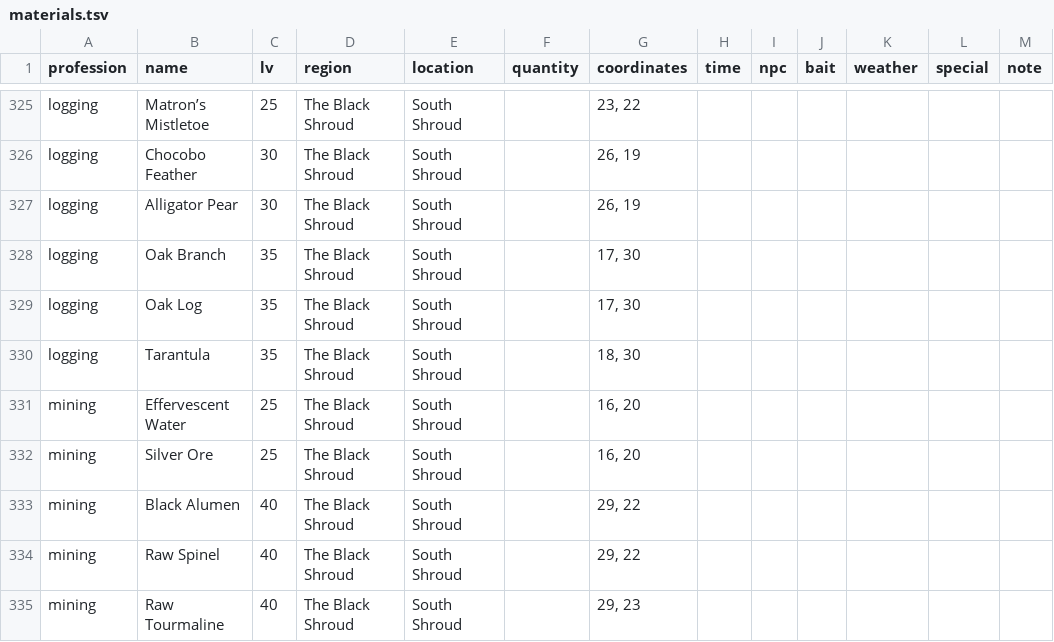
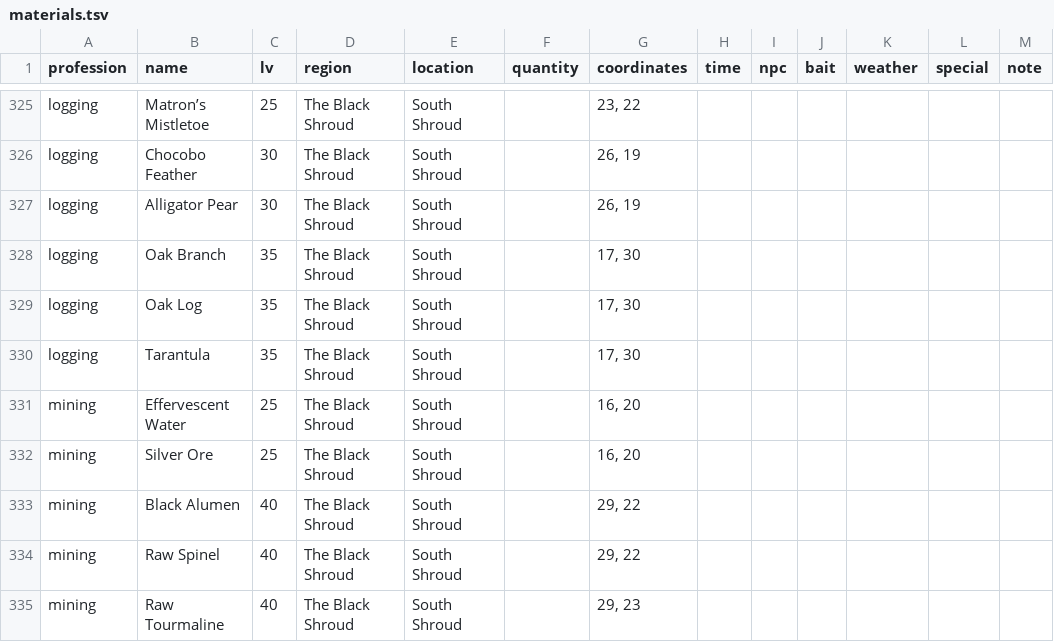
Before and after one commit to kyosheek/ffxiv-gatheroute, a TSV file: public/assets/data/materials.tsv, drawn as a sheet; only a part is shown, gaps mark what is left out; the diff covers the shown part only.

Commit message:
update materials table

```diff
--- a/public/assets/data/materials.tsv
+++ b/public/assets/data/materials.tsv
@@ -329,3 +329,3 @@ logging	Oak Branch	35	The Black Shroud	South Shroud		17, 30
 logging	Oak Log	35	The Black Shroud	South Shroud		17, 30						
-logging	Tarantula	35	The Black Shroud	South Shroud		18, 30						
+logging	Tarantula	35	The Black Shroud	South Shroud		17, 30						
 mining	Effervescent Water	25	The Black Shroud	South Shroud		16, 20						
```
Also changed, not shown: 9 edited cells elsewhere in this file.
